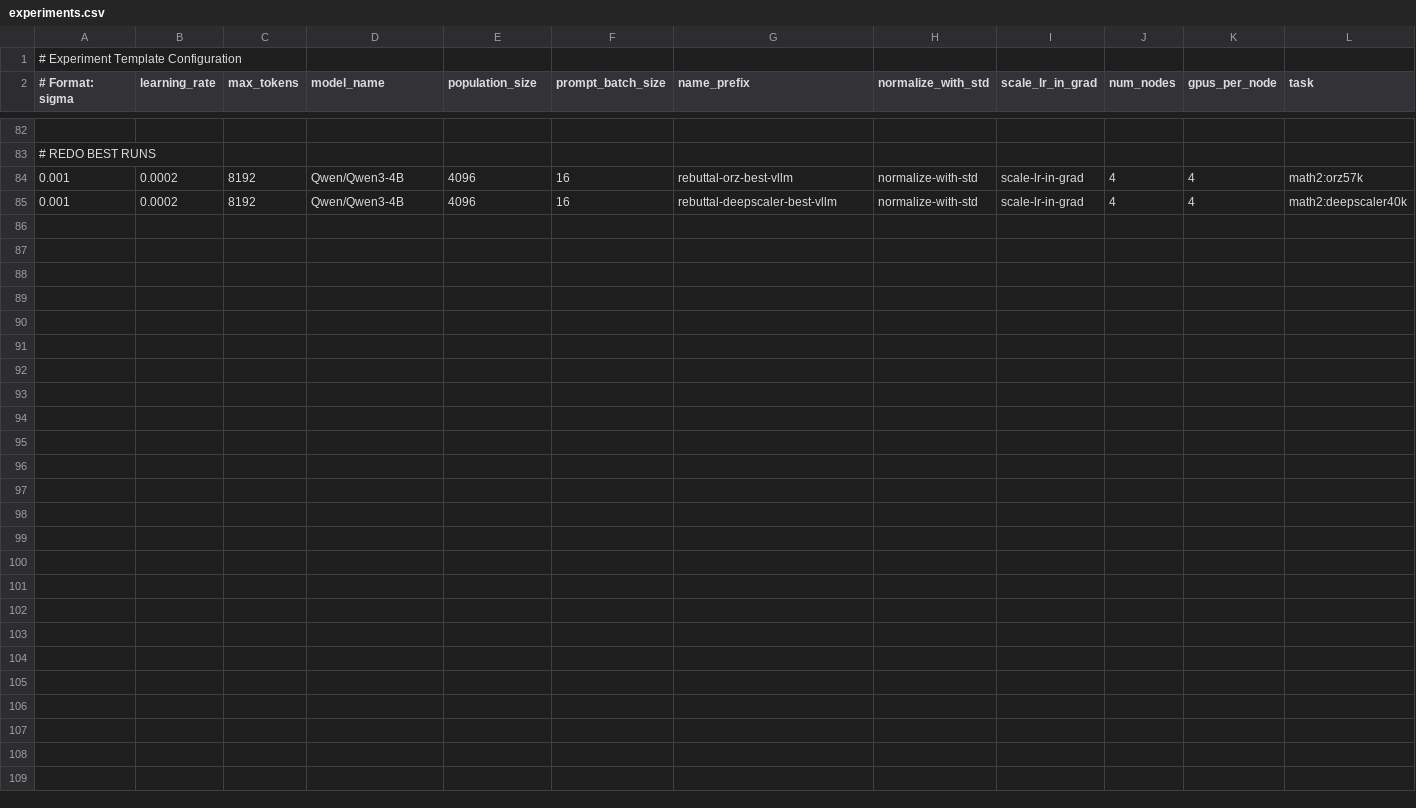
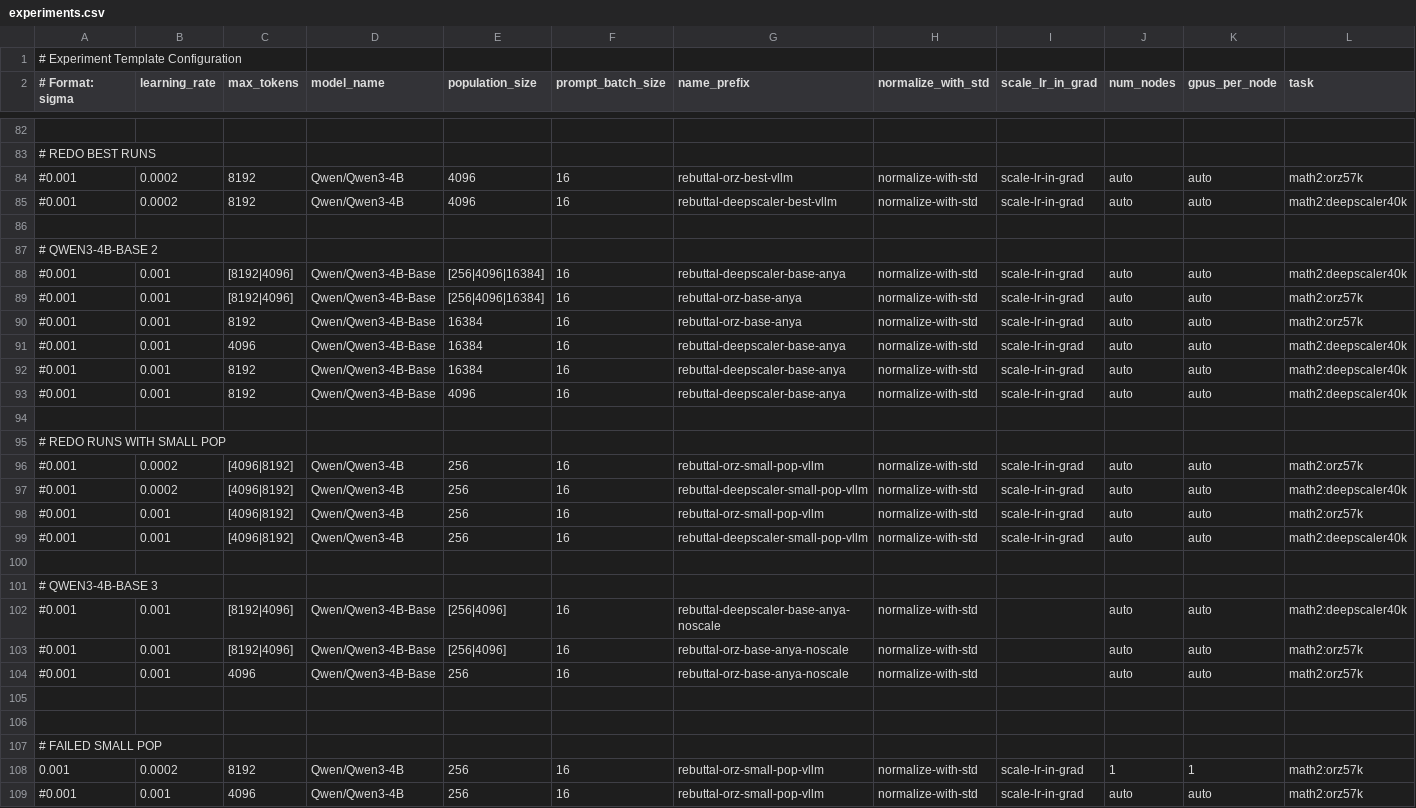
Before and after one commit to siyanabandrova-dotcom/ES, a CSV file: experiments.csv, drawn as a sheet; only a part is shown, gaps mark what is left out.

```diff
--- a/experiments.csv
+++ b/experiments.csv
@@ -83,3 +83,27 @@
 # REDO BEST RUNS
-0.001,0.0002,8192,Qwen/Qwen3-4B,4096,16,rebuttal-orz-best-vllm,normalize-with-std,scale-lr-in-grad,4,4,math2:orz57k
-0.001,0.0002,8192,Qwen/Qwen3-4B,4096,16,rebuttal-deepscaler-best-vllm,normalize-with-std,scale-lr-in-grad,4,4,math2:deepscaler40k
+#0.001,0.0002,8192,Qwen/Qwen3-4B,4096,16,rebuttal-orz-best-vllm,normalize-with-std,scale-lr-in-grad,auto,auto,math2:orz57k
+#0.001,0.0002,8192,Qwen/Qwen3-4B,4096,16,rebuttal-deepscaler-best-vllm,normalize-with-std,scale-lr-in-grad,auto,auto,math2:deepscaler40k
+
+# QWEN3-4B-BASE 2
+#0.001,0.001,[8192|4096],Qwen/Qwen3-4B-Base,[256|4096|16384],16,rebuttal-deepscaler-base-anya,normalize-with-std,scale-lr-in-grad,auto,auto,math2:deepscaler40k
+#0.001,0.001,[8192|4096],Qwen/Qwen3-4B-Base,[256|4096|16384],16,rebuttal-orz-base-anya,normalize-with-std,scale-lr-in-grad,auto,auto,math2:orz57k
+#0.001,0.001,8192,Qwen/Qwen3-4B-Base,16384,16,rebuttal-orz-base-anya,normalize-with-std,scale-lr-in-grad,auto,auto,math2:orz57k
+#0.001,0.001,4096,Qwen/Qwen3-4B-Base,16384,16,rebuttal-deepscaler-base-anya,normalize-with-std,scale-lr-in-grad,auto,auto,math2:deepscaler40k
+#0.001,0.001,8192,Qwen/Qwen3-4B-Base,16384,16,rebuttal-deepscaler-base-anya,normalize-with-std,scale-lr-in-grad,auto,auto,math2:deepscaler40k
+#0.001,0.001,8192,Qwen/Qwen3-4B-Base,4096,16,rebuttal-deepscaler-base-anya,normalize-with-std,scale-lr-in-grad,auto,auto,math2:deepscaler40k
+
+# REDO RUNS WITH SMALL POP
+#0.001,0.0002,[4096|8192],Qwen/Qwen3-4B,256,16,rebuttal-orz-small-pop-vllm,normalize-with-std,scale-lr-in-grad,auto,auto,math2:orz57k
+#0.001,0.0002,[4096|8192],Qwen/Qwen3-4B,256,16,rebuttal-deepscaler-small-pop-vllm,normalize-with-std,scale-lr-in-grad,auto,auto,math2:deepscaler40k
+#0.001,0.001,[4096|8192],Qwen/Qwen3-4B,256,16,rebuttal-orz-small-pop-vllm,normalize-with-std,scale-lr-in-grad,auto,auto,math2:orz57k
+#0.001,0.001,[4096|8192],Qwen/Qwen3-4B,256,16,rebuttal-deepscaler-small-pop-vllm,normalize-with-std,scale-lr-in-grad,auto,auto,math2:deepscaler40k
+
+# QWEN3-4B-BASE 3
+#0.001,0.001,[8192|4096],Qwen/Qwen3-4B-Base,[256|4096],16,rebuttal-deepscaler-base-anya-noscale,normalize-with-std,,auto,auto,math2:deepscaler40k
+#0.001,0.001,[8192|4096],Qwen/Qwen3-4B-Base,[256|4096],16,rebuttal-orz-base-anya-noscale,normalize-with-std,,auto,auto,math2:orz57k
+#0.001,0.001,4096,Qwen/Qwen3-4B-Base,256,16,rebuttal-orz-base-anya-noscale,normalize-with-std,,auto,auto,math2:orz57k
+
+
+# FAILED SMALL POP
+0.001,0.0002,8192,Qwen/Qwen3-4B,256,16,rebuttal-orz-small-pop-vllm,normalize-with-std,scale-lr-in-grad,1,1,math2:orz57k
+#0.001,0.001,4096,Qwen/Qwen3-4B,256,16,rebuttal-orz-small-pop-vllm,normalize-with-std,scale-lr-in-grad,auto,auto,math2:orz57k
```
Also changed, not shown: experiments_template.csv, 5 other files.
